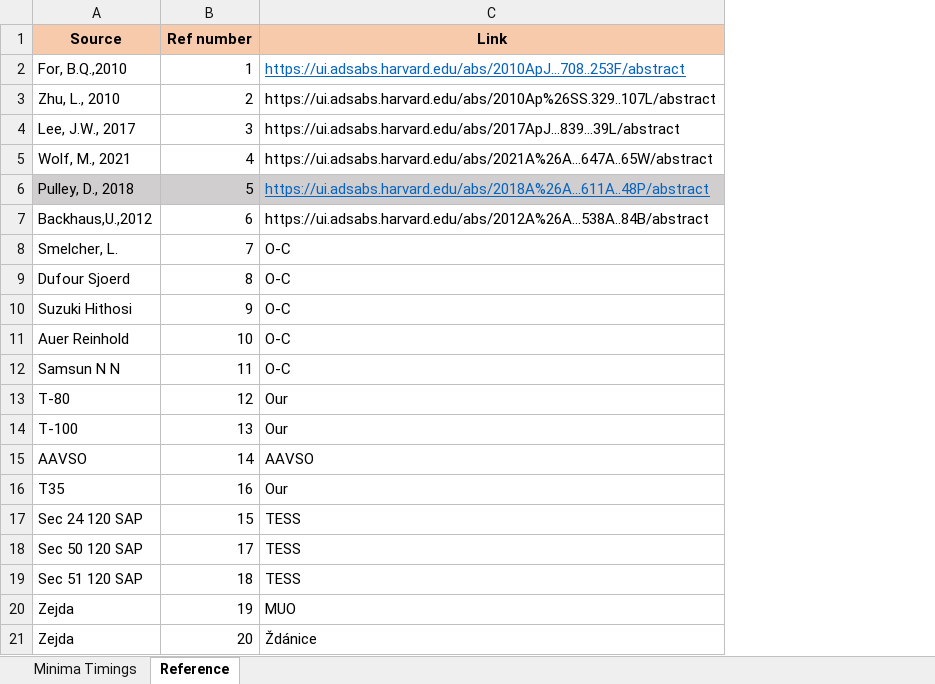
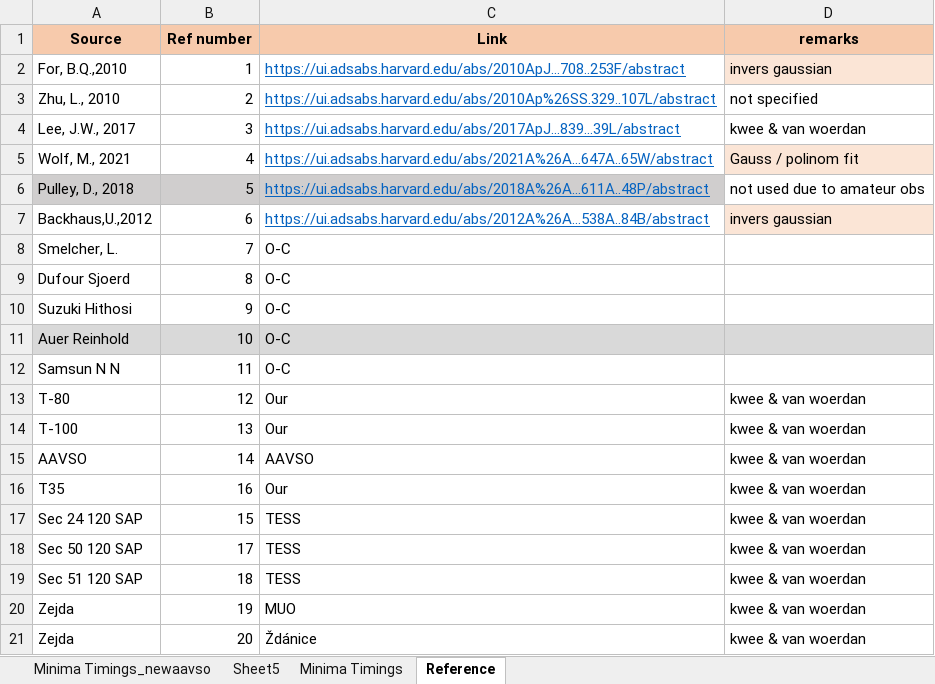
Before and after one commit to baris-guler/oc_py, an Excel workbook: src/exe/dd crb/DD_CrB_Minima_.xlsx, sheet Reference, drawn as a sheet; values as stored, in another font and other column widths than the file's, no borders; the diff names each change by its address in the sheet, - before the commit and + after, or states it on an @@ line.

```diff
--- a/src/exe/dd crb/DD_CrB_Minima_.xlsx (sheet Reference)
+++ b/src/exe/dd crb/DD_CrB_Minima_.xlsx (sheet Reference)
+sheet tab: Minima Timings_newaavso
+sheet tab: Sheet5
+column D (remarks), rows 2-21: invers gaussian | not specified | kwee & van woerdan | Gauss / polinom fit | not used due to amateur obs | invers gaussian |  |  |  |  |  | kwee & van woerdan | kwee & van woerdan | kwee & van woerdan | kwee & van woerdan | kwee & van woerdan | kwee & van woerdan | kwee & van woerdan | kwee & van woerdan | kwee & van woerdan
@@ C3:C5 underline: off → on, text colour: black → #0563C1 @@
@@ C7 underline: off → on, text colour: black → #0563C1 @@
-A11:C11 fill: none
+A11:C11 fill: #D9D9D9
```
Also changed, not shown: sheet Minima Timings, 17 other files.
